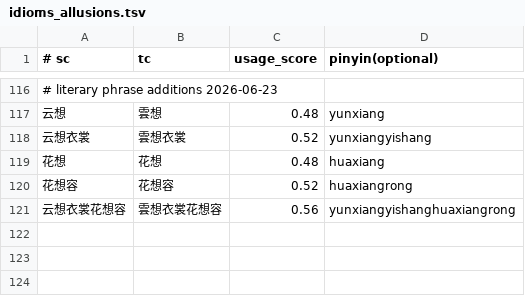
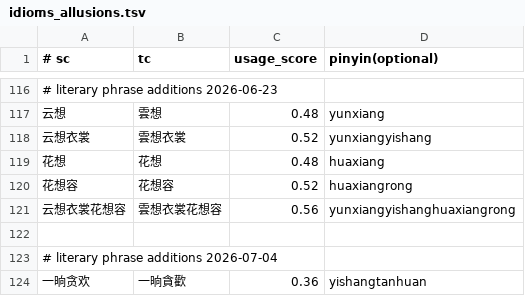
Before and after one commit to shenmin/cassotis-lexicon, a TSV file: manifests/vertical/idioms_allusions.tsv, drawn as a sheet; only a part is shown, gaps mark what is left out.

```diff
--- a/manifests/vertical/idioms_allusions.tsv
+++ b/manifests/vertical/idioms_allusions.tsv
@@ -121 +121,4 @@
 云想衣裳花想容	雲想衣裳花想容	0.56	yunxiangyishanghuaxiangrong
+
+# literary phrase additions 2026-07-04
+一晌贪欢	一晌貪歡	0.36	yishangtanhuan
```
Also changed, not shown: manifests/curated_daily_phrases.tsv, manifests/curated_daily_supplement_phrases.tsv, 7 other files.
